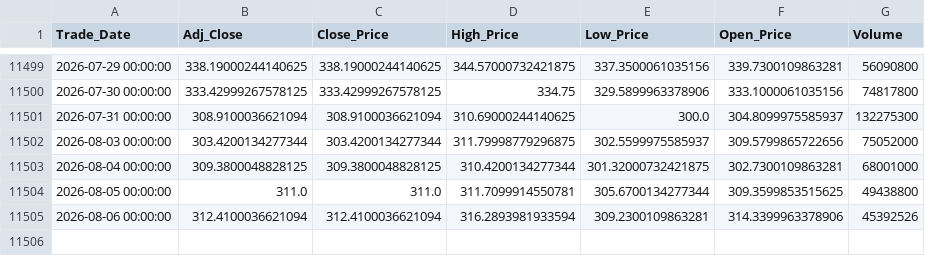
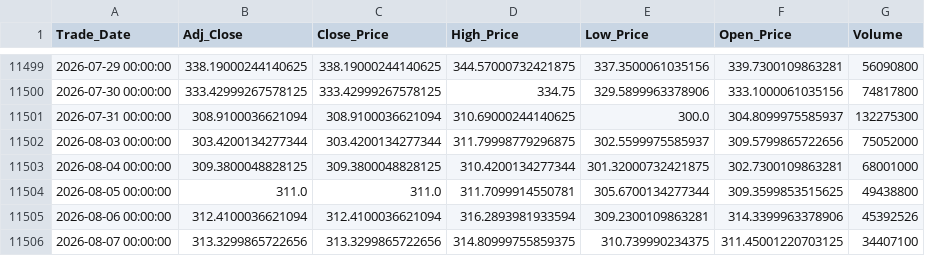
Before and after one commit to Sohila-Khaled-Abbas/apple-stock-market-analysis, a CSV file: data/processed/aapl_daily.csv, drawn as a sheet; only a part is shown, gaps mark what is left out; the diff names each change by its address in the sheet, - before the commit and + after, or states it on an @@ line.

```diff
--- a/data/processed/aapl_daily.csv
+++ b/data/processed/aapl_daily.csv
+row 11506: 2026-08-07 00:00:00 | 313.3299865722656 | 313.3299865722656 | 314.80999755859375 | 310.739990234375 | 311.45001220703125 | 34407100
```
